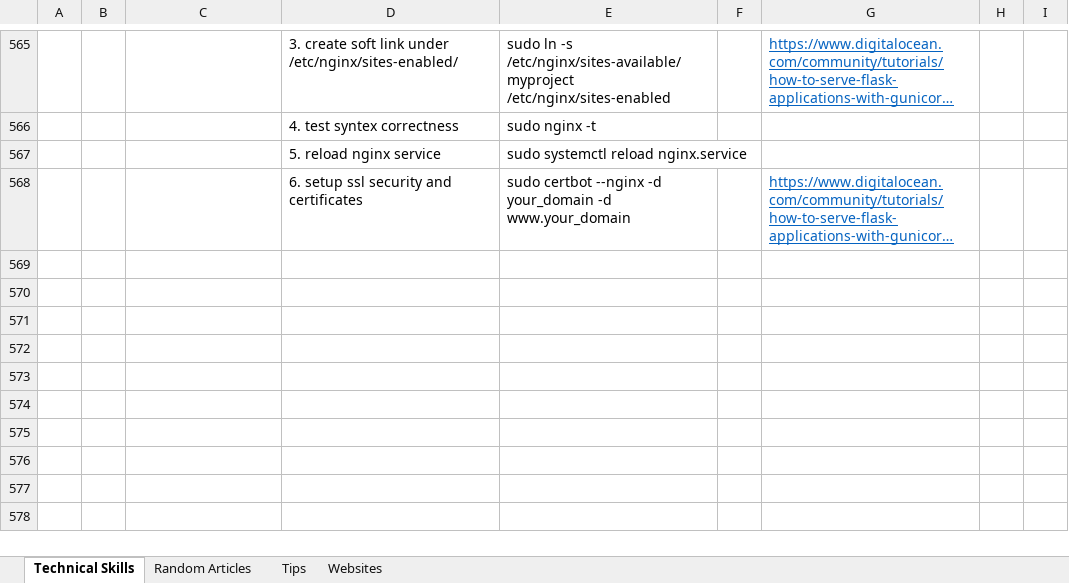
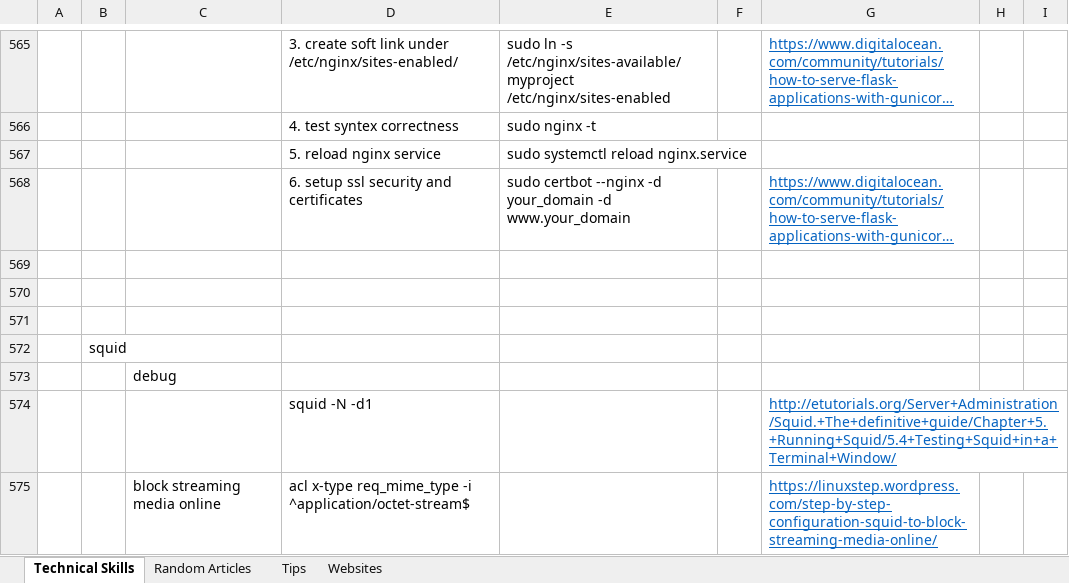
Before and after one commit to XiaozhanYang/technical-tips, an Excel workbook: Technical Tips.xlsx, sheet Technical Skills, drawn as a sheet; only a part is shown, gaps mark what is left out; long unchanged cells end in …; values as stored, in another font and other column widths than the file's, no borders; the diff names each change by its address in the sheet, - before the commit and + after, or states it on an @@ line.

Commit message:
updated after saving

```diff
--- a/Technical Tips.xlsx (sheet Technical Skills)
+++ b/Technical Tips.xlsx (sheet Technical Skills)
+row 569: (empty)
+row 570: (empty)
+row 571: (empty)
+row 572:  | squid
+row 573:  |  | debug
+row 574:  |  |  | squid -N -d1 |  |  | http://etutorials.org/Server+Administration/Squid.+The+definitive+guide/Chapter+5.+Running+Squid/5.4+Testing+Squid+in+a+Terminal+Window/
+row 575:  |  | block streaming media online | acl x-type req_mime_type -i ^application/octet-stream$ |  |  | https://linuxstep.wordpress.com/step-by-step-configuration-squid-to-block-streaming-media-online/
```
